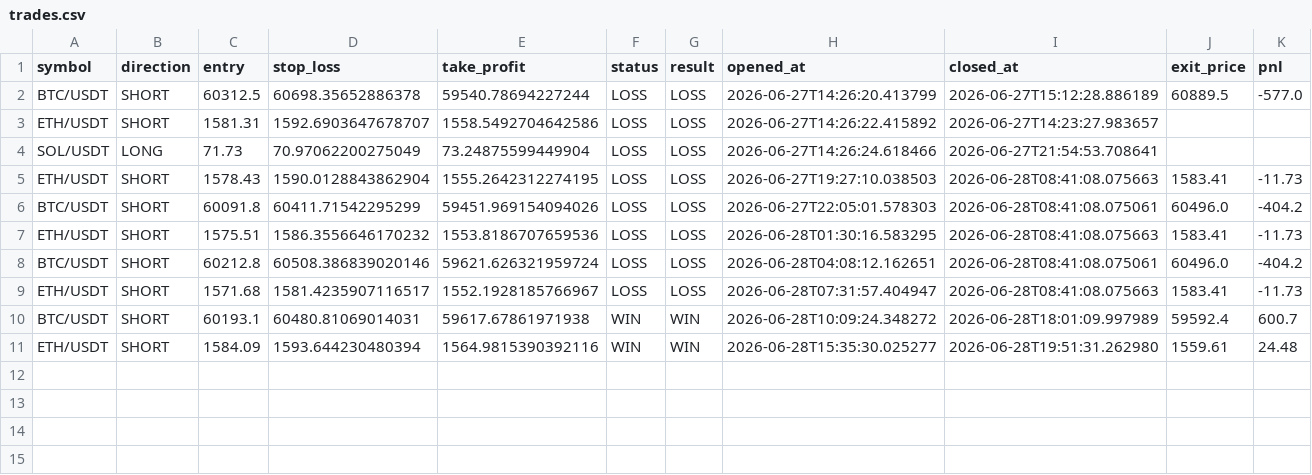
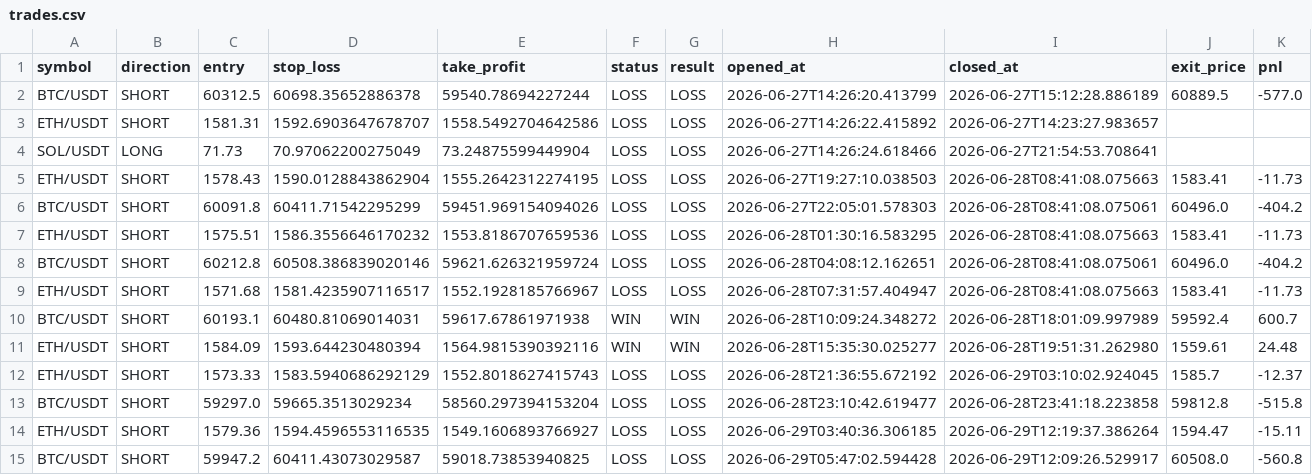
Before and after one commit to jenyademchenko35-web/AITradingAgent, a CSV file: trades.csv, drawn as a sheet.

```diff
--- a/trades.csv
+++ b/trades.csv
@@ -11 +11,5 @@ BTC/USDT,SHORT,60193.1,60480.81069014031,59617.67861971938,WIN,WIN,2026-06-28T10
 ETH/USDT,SHORT,1584.09,1593.644230480394,1564.9815390392116,WIN,WIN,2026-06-28T15:35:30.025277,2026-06-28T19:51:31.262980,1559.61,24.48
+ETH/USDT,SHORT,1573.33,1583.5940686292129,1552.8018627415743,LOSS,LOSS,2026-06-28T21:36:55.672192,2026-06-29T03:10:02.924045,1585.7,-12.37
+BTC/USDT,SHORT,59297.0,59665.3513029234,58560.297394153204,LOSS,LOSS,2026-06-28T23:10:42.619477,2026-06-28T23:41:18.223858,59812.8,-515.8
+ETH/USDT,SHORT,1579.36,1594.4596553116535,1549.1606893766927,LOSS,LOSS,2026-06-29T03:40:36.306185,2026-06-29T12:19:37.386264,1594.47,-15.11
+BTC/USDT,SHORT,59947.2,60411.43073029587,59018.73853940825,LOSS,LOSS,2026-06-29T05:47:02.594428,2026-06-29T12:09:26.529917,60508.0,-560.8
```
Also changed, not shown: setup_history_v3.csv, 14 other files.
